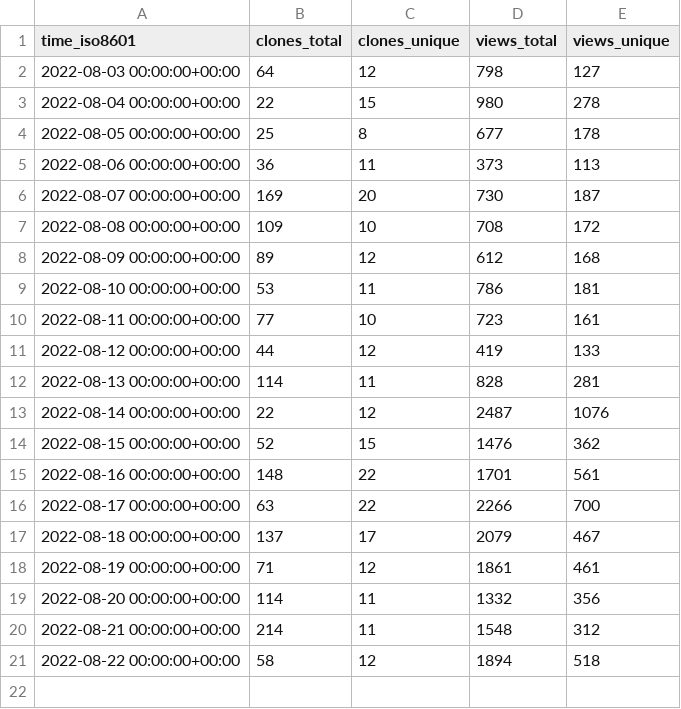
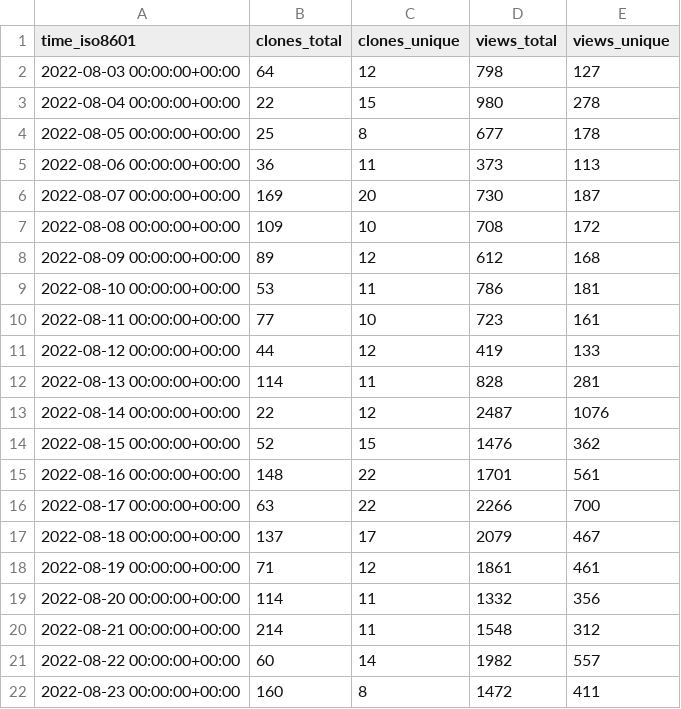
Before and after one commit to immich-app/immich, a CSV file: immich-app/immich/ghrs-data/views_clones_aggregate.csv, drawn as a sheet.

```diff
--- a/immich-app/immich/ghrs-data/views_clones_aggregate.csv
+++ b/immich-app/immich/ghrs-data/views_clones_aggregate.csv
@@ -20,2 +20,3 @@ time_iso8601,clones_total,clones_unique,views_total,views_unique
 2022-08-21 00:00:00+00:00,214,11,1548,312
-2022-08-22 00:00:00+00:00,58,12,1894,518
+2022-08-22 00:00:00+00:00,60,14,1982,557
+2022-08-23 00:00:00+00:00,160,8,1472,411
```
Also changed, not shown: 1 other file.
